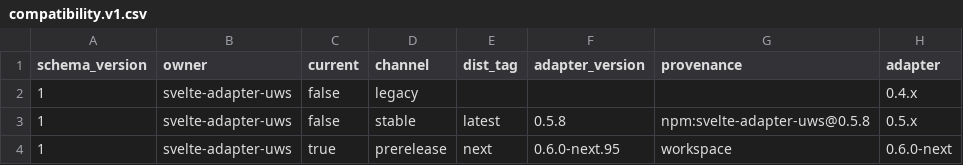
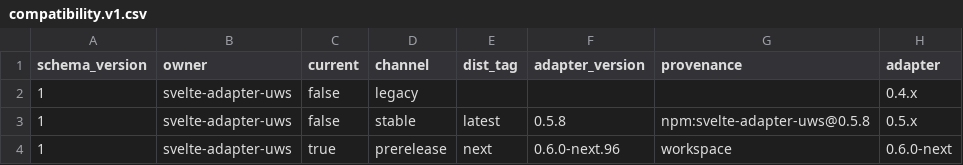
Before and after one commit to lanteanio/svelte-adapter-uws, a CSV file: docs/compatibility.v1.csv, drawn as a sheet; only a part is shown; the diff names each change by its address in the sheet, - before the commit and + after, or states it on an @@ line.

```diff
--- a/docs/compatibility.v1.csv
+++ b/docs/compatibility.v1.csv
-F4 (adapter_version): 0.6.0-next.95
+F4 (adapter_version): 0.6.0-next.96
```
Also changed, not shown: 26 other files.
